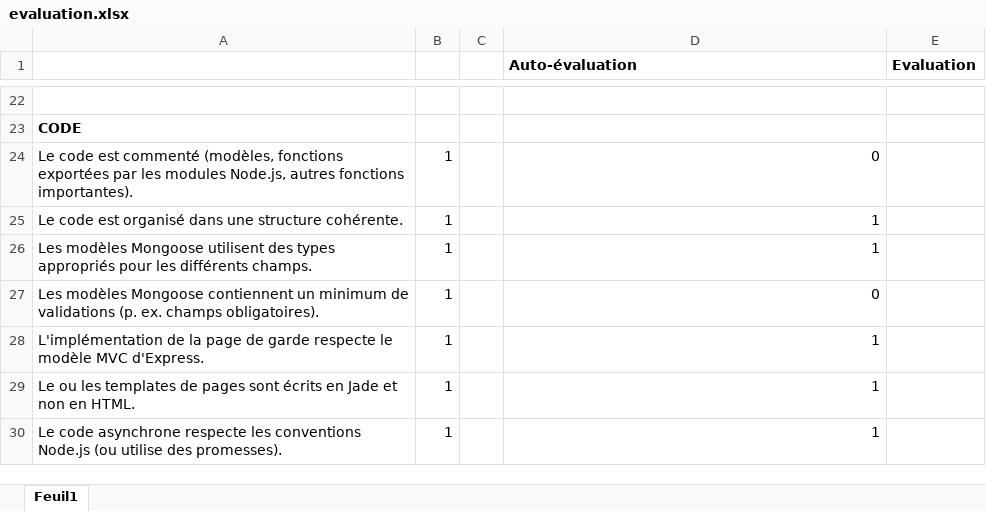
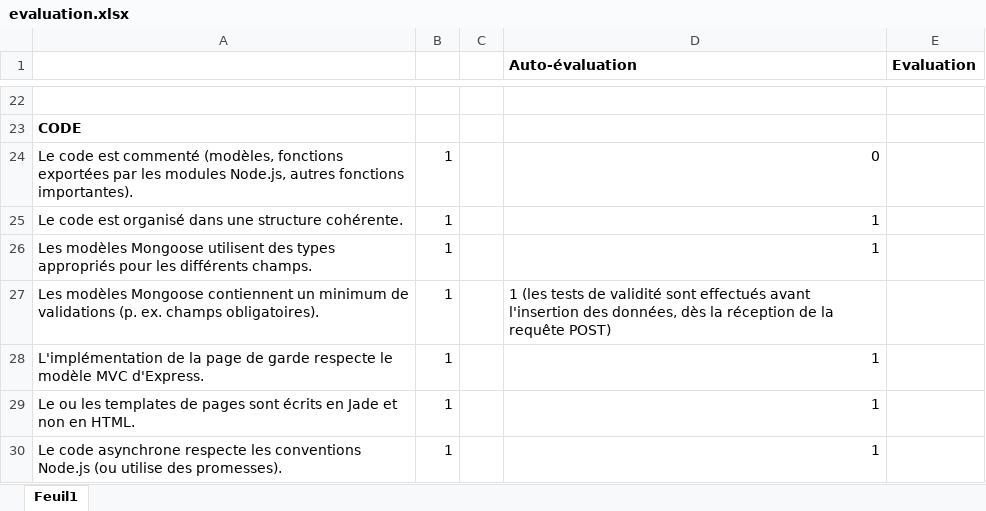
Before and after one commit to jurporan/Teaching-HEIGVD-TWEB-2015-Project, an Excel workbook: evaluation/evaluation.xlsx, sheet Feuil1, drawn as a sheet; only a part is shown, gaps mark what is left out; values as stored, in another font and other column widths than the file's, no borders; the diff names each change by its address in the sheet, - before the commit and + after, or states it on an @@ line.

Commit message:
Commentaires de l'api, auto evaluation partielle

```diff
--- a/evaluation/evaluation.xlsx (sheet Feuil1)
+++ b/evaluation/evaluation.xlsx (sheet Feuil1)
-D27 (Auto-évaluation): 0
+D27 (Auto-évaluation): 1 (les tests de validité sont effectués avant l'insertion des données, dès la réception de la requête POST)
```
Also changed, not shown: 2 other files.
